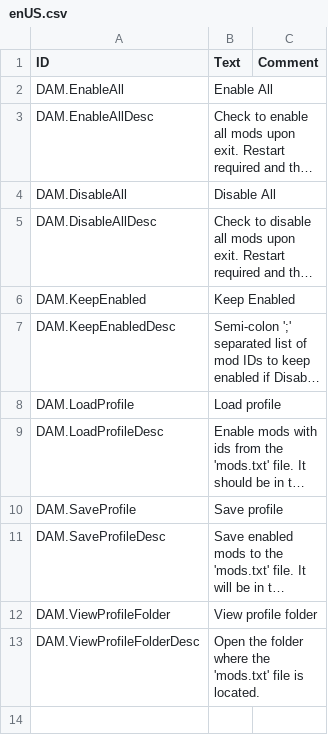
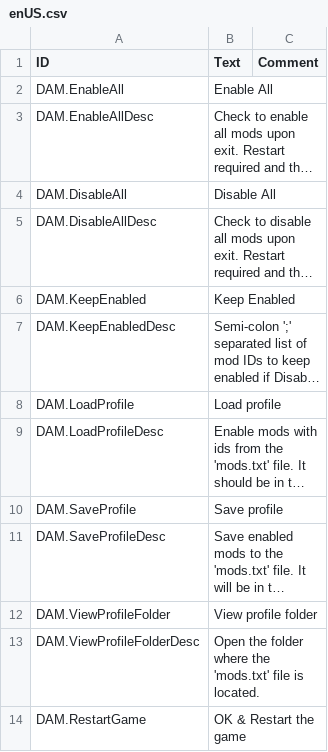
Before and after one commit to datvm/TimberbornMods, a CSV file: ToggleAllMods/Localizations/enUS.csv, drawn as a sheet; long unchanged cells end in …; the diff names each change by its address in the sheet, - before the commit and + after, or states it on an @@ line.

Commit message:
Updated ToggleAllMods to v7.2.0

```diff
--- a/ToggleAllMods/Localizations/enUS.csv
+++ b/ToggleAllMods/Localizations/enUS.csv
+row 14: DAM.RestartGame | OK & Restart the game
```
Also changed, not shown: 6 other files.
